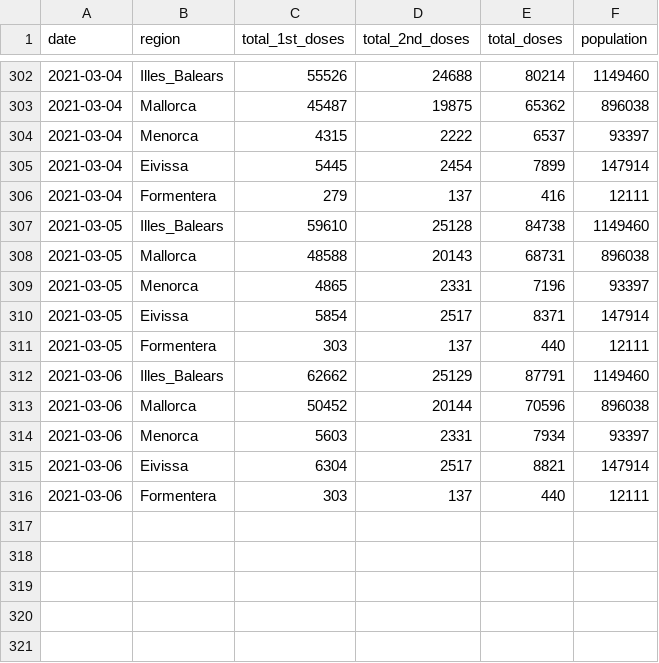
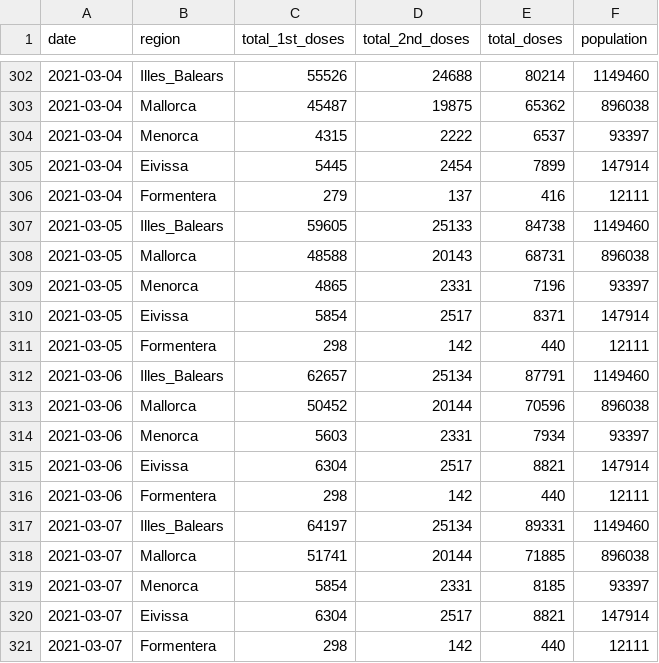
Before and after one commit to druizaguilera/covid19_IB, a CSV file: covid19_vaccination_IB.csv, drawn as a sheet; only a part is shown, gaps mark what is left out.

Commit message:
Add files via upload

```diff
--- a/covid19_vaccination_IB.csv
+++ b/covid19_vaccination_IB.csv
@@ -306,3 +306,3 @@ date,region,total_1st_doses,total_2nd_doses,total_doses,population
 2021-03-04,Formentera,279,137,416,12111
-2021-03-05,Illes_Balears,59610,25128,84738,1149460
+2021-03-05,Illes_Balears,59605,25133,84738,1149460
 2021-03-05,Mallorca,48588,20143,68731,896038
@@ -310,4 +310,4 @@ date,region,total_1st_doses,total_2nd_doses,total_doses,population
 2021-03-05,Eivissa,5854,2517,8371,147914
-2021-03-05,Formentera,303,137,440,12111
-2021-03-06,Illes_Balears,62662,25129,87791,1149460
+2021-03-05,Formentera,298,142,440,12111
+2021-03-06,Illes_Balears,62657,25134,87791,1149460
 2021-03-06,Mallorca,50452,20144,70596,896038
@@ -315,2 +315,7 @@ date,region,total_1st_doses,total_2nd_doses,total_doses,population
 2021-03-06,Eivissa,6304,2517,8821,147914
-2021-03-06,Formentera,303,137,440,12111
+2021-03-06,Formentera,298,142,440,12111
+2021-03-07,Illes_Balears,64197,25134,89331,1149460
+2021-03-07,Mallorca,51741,20144,71885,896038
+2021-03-07,Menorca,5854,2331,8185,93397
+2021-03-07,Eivissa,6304,2517,8821,147914
+2021-03-07,Formentera,298,142,440,12111
```
